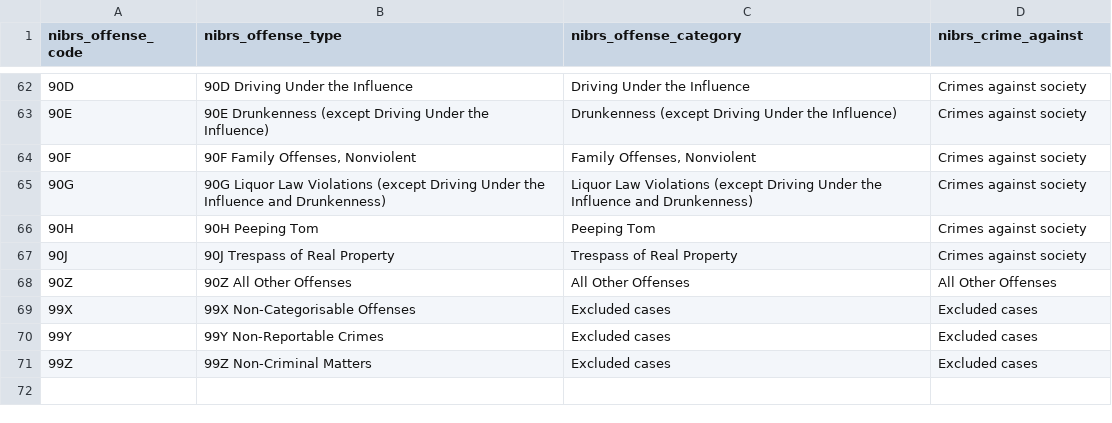
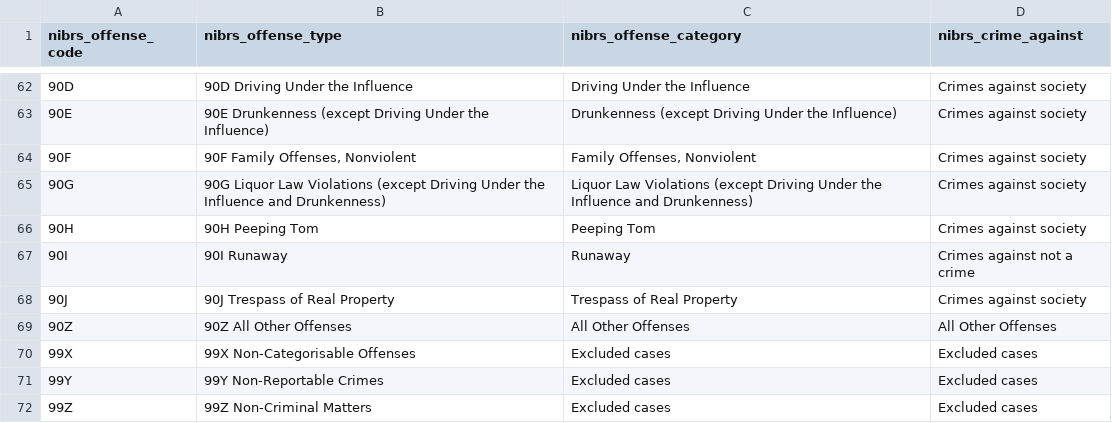
Before and after one commit to GraceTao/auth0-react, a CSV file: client/src/components/Map/nibrs_codes.csv, drawn as a sheet; only a part is shown, gaps mark what is left out; the diff names each change by its address in the sheet, - before the commit and + after, or states it on an @@ line.

```diff
--- a/client/src/components/Map/nibrs_codes.csv
+++ b/client/src/components/Map/nibrs_codes.csv
+row 67: 90I | 90I Runaway | Runaway | Crimes against not a crime
```
Also changed, not shown: 12 other files.
